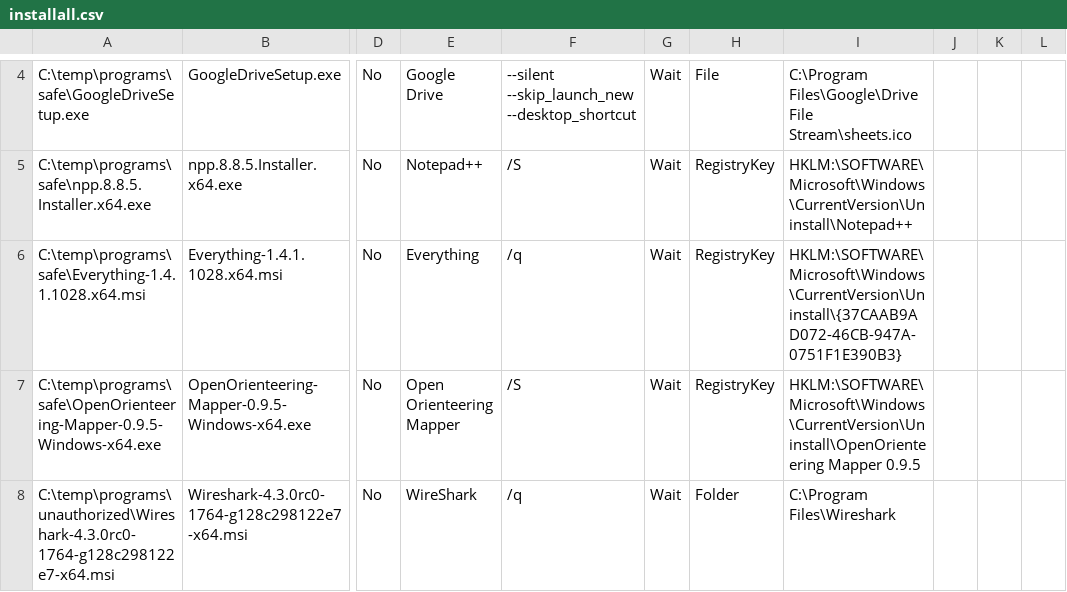
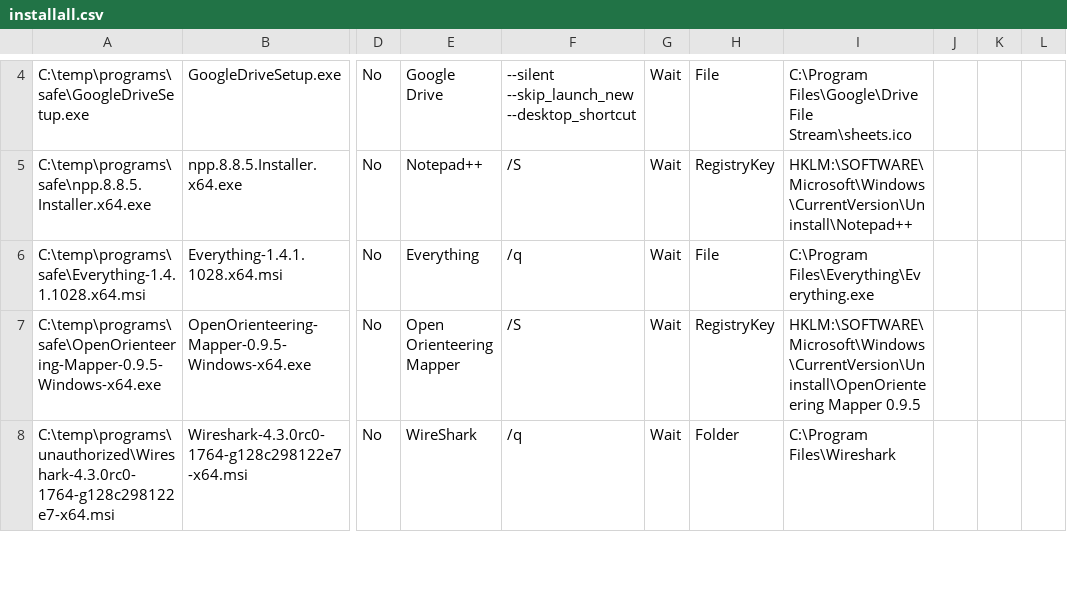
Before and after one commit to miklaw/Cybersec-practice, a CSV file: config/installall.csv, drawn as a sheet; only a part is shown, gaps mark what is left out; the diff names each change by its address in the sheet, - before the commit and + after, or states it on an @@ line.

```diff
--- a/config/installall.csv
+++ b/config/installall.csv
-H6: RegistryKey
+H6: File
-I6: HKLM:\SOFTWARE\Microsoft\Windows\CurrentVersion\Uninstall\{37CAAB9AD072-46CB-947A-0751F1E390B3}
+I6: C:\Program Files\Everything\Everything.exe
```
Also changed, not shown: config/programoverrides.csv.
